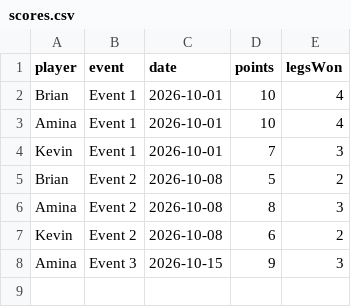
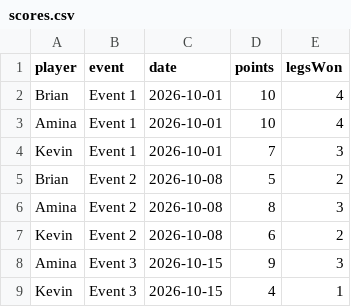
Before and after one commit to acelogicsystems/darts-ranking, a CSV file: scores.csv, drawn as a sheet.

Commit message:
Add Kevin to Event 3

```diff
--- a/scores.csv
+++ b/scores.csv
@@ -8 +8,2 @@ Kevin,Event 2,2026-10-08, 6,2
 Amina,Event 3,2026-10-15, 9,3
+Kevin,Event 3,2026-10-15, 4,1
```
